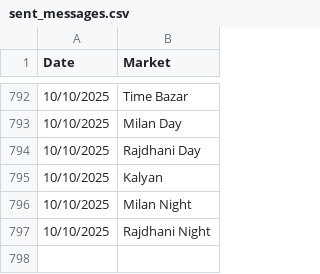
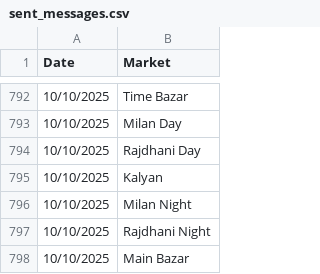
Before and after one commit to Vishalsnw/Kalyan_web, a CSV file: sent_messages.csv, drawn as a sheet; only a part is shown, gaps mark what is left out; the diff names each change by its address in the sheet, - before the commit and + after, or states it on an @@ line.

```diff
--- a/sent_messages.csv
+++ b/sent_messages.csv
+row 798: 10/10/2025 | Main Bazar
```
Also changed, not shown: satta_data.csv.
